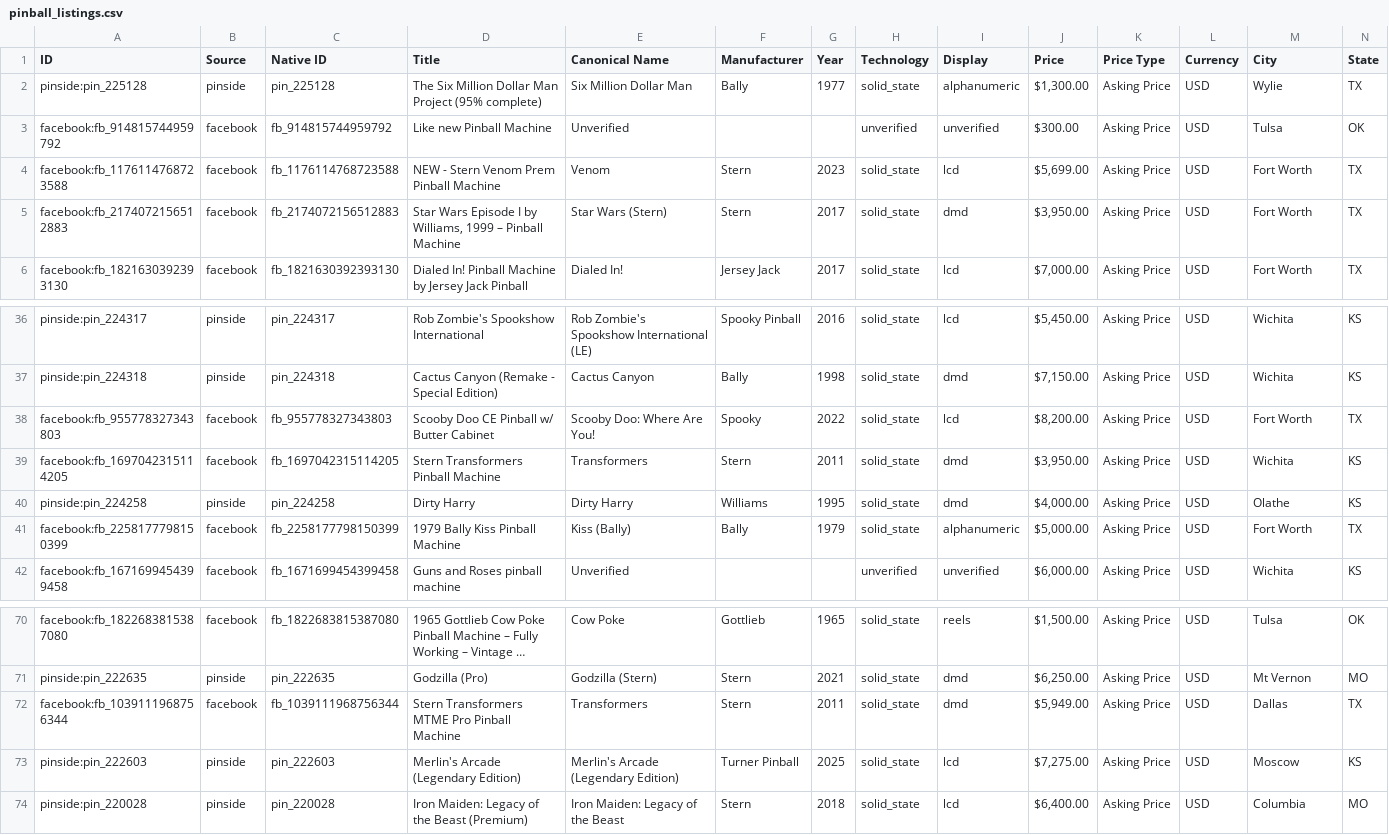
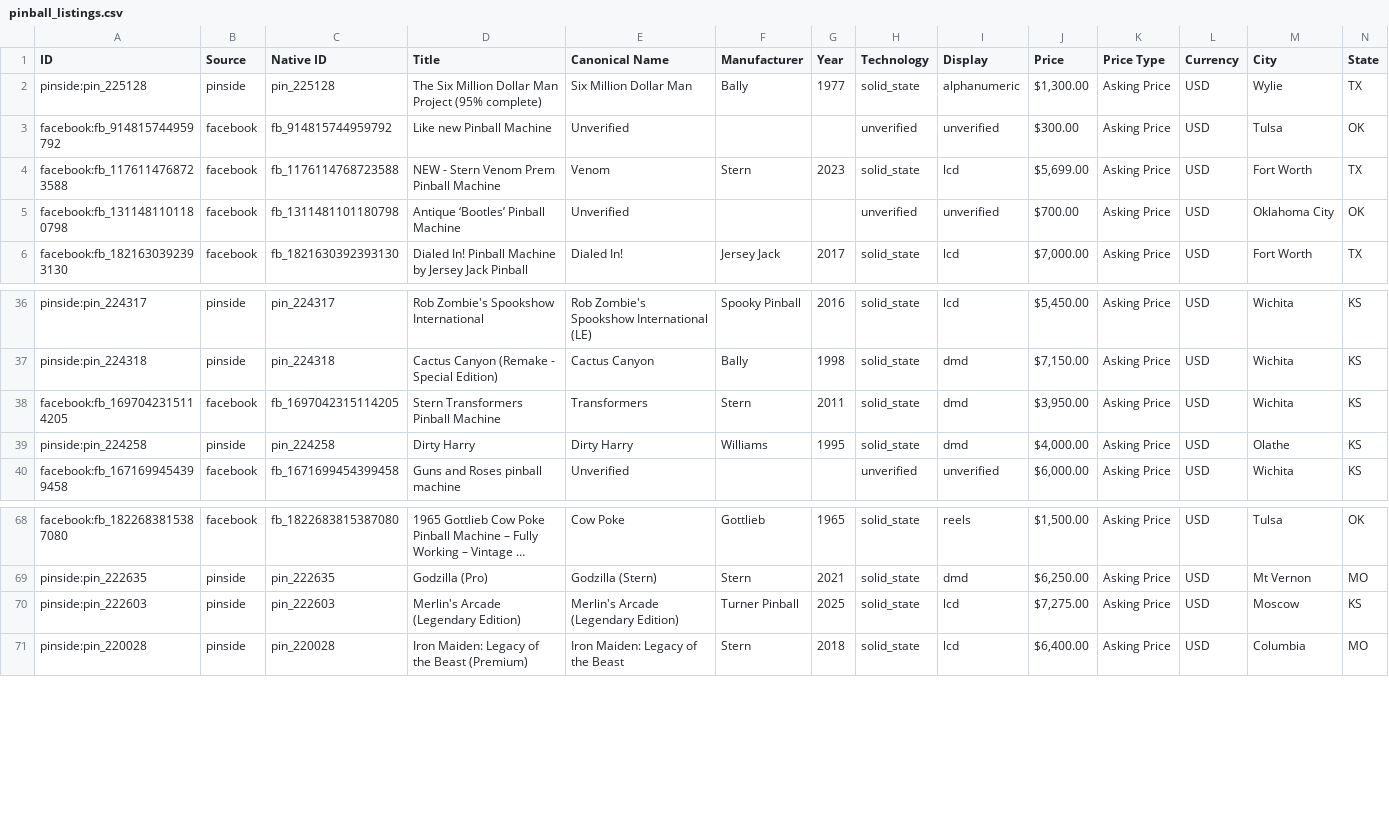
Before and after one commit to farmerboy772/farmerboy772.github.io, a CSV file: pinball_listings.csv, drawn as a sheet; only a part is shown, gaps mark what is left out; long unchanged cells end in …; removed rows and columns are numbered as before the commit, all else as after; rows hold the shown columns only; the diff names each change by its address in the sheet, - before the commit and + after, or states it on an @@ line.

Commit message:
Update pinball listings: 2026-11-22 17:25 CDT

```diff
--- a/pinball_listings.csv
+++ b/pinball_listings.csv
-row 5: facebook:fb_2174072156512883 | facebook | fb_2174072156512883 | Star Wars Episode I by Williams, 1999 – Pinball Machine | Star Wars (Stern) | Stern | 2017 | solid_state | dmd | $3,950.00 | Asking Price | USD | Fort Worth | TX
+row 5: facebook:fb_1311481101180798 | facebook | fb_1311481101180798 | Antique ‘Bootles’ Pinball Machine | Unverified |  |  | unverified | unverified | $700.00 | Asking Price | USD | Oklahoma City | OK
-row 38: facebook:fb_955778327343803 | facebook | fb_955778327343803 | Scooby Doo CE Pinball w/ Butter Cabinet | Scooby Doo: Where Are You! | Spooky | 2022 | solid_state | lcd | $8,200.00 | Asking Price | USD | Fort Worth | TX
-row 41: facebook:fb_2258177798150399 | facebook | fb_2258177798150399 | 1979 Bally Kiss Pinball Machine | Kiss (Bally) | Bally | 1979 | solid_state | alphanumeric | $5,000.00 | Asking Price | USD | Fort Worth | TX
-row 72: facebook:fb_1039111968756344 | facebook | fb_1039111968756344 | Stern Transformers MTME Pro Pinball Machine | Transformers | Stern | 2011 | solid_state | dmd | $5,949.00 | Asking Price | USD | Dallas | TX
```
Also changed, not shown: 6 other files.
